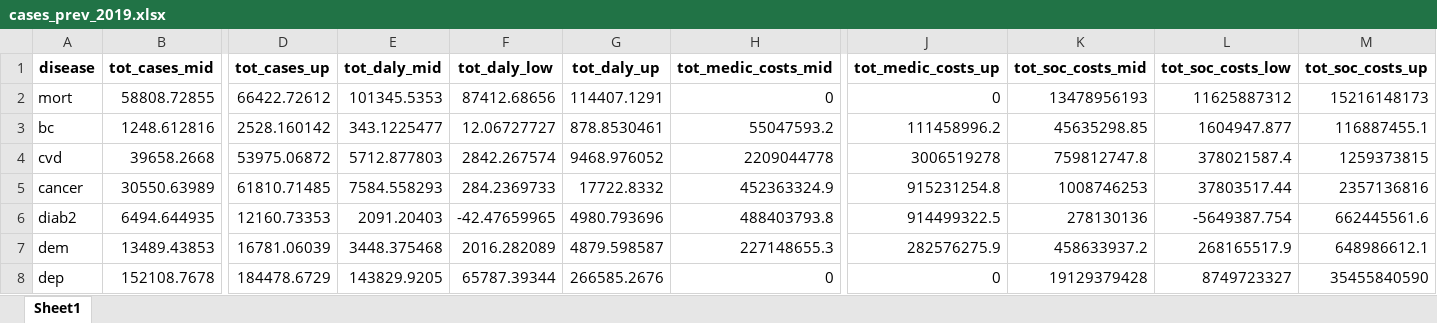
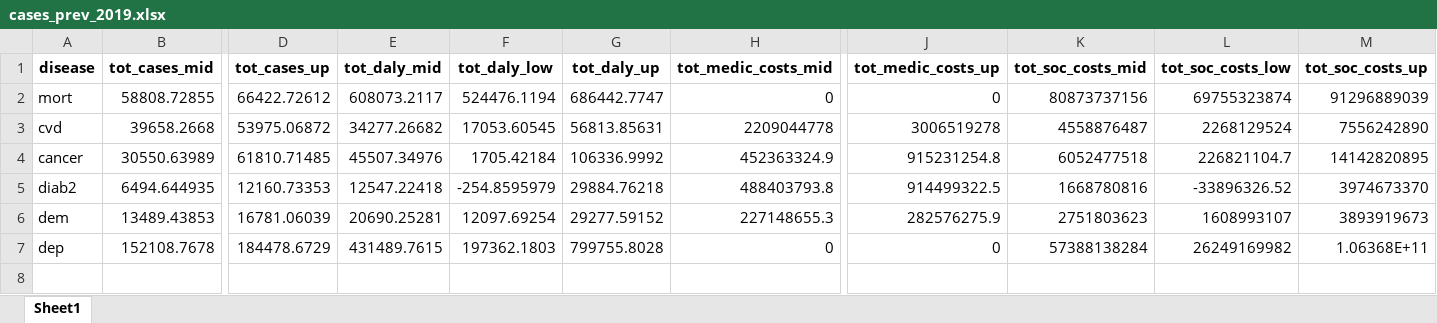
Before and after one commit to inesoriany/HIA_walking_steps, an Excel workbook: output/Tables/2019/cases_prev_2019.xlsx, sheet Sheet1, drawn as a sheet; only a part is shown, gaps mark what is left out; values as stored, in another font and other column widths than the file's, no borders; removed rows and columns are numbered as before the commit, all else as after; rows hold the shown columns only; the diff names each change by its address in the sheet, - before the commit and + after, or states it on an @@ line.

```diff
--- a/output/Tables/2019/cases_prev_2019.xlsx (sheet Sheet1)
+++ b/output/Tables/2019/cases_prev_2019.xlsx (sheet Sheet1)
-E2 (tot_daly_mid): 101345.5353
+E2 (tot_daly_mid): 608073.2117
-F2 (tot_daly_low): 87412.68656
+F2 (tot_daly_low): 524476.1194
-G2 (tot_daly_up): 114407.1291
+G2 (tot_daly_up): 686442.7747
-K2 (tot_soc_costs_mid): 13478956193
+K2 (tot_soc_costs_mid): 80873737156
-L2 (tot_soc_costs_low): 11625887312
+L2 (tot_soc_costs_low): 69755323874
-M2 (tot_soc_costs_up): 15216148173
+M2 (tot_soc_costs_up): 91296889039
-row 3: bc | 1248.612816 | 2528.160142 | 343.1225477 | 12.06727727 | 878.8530461 | 55047593.2 | 111458996.2 | 45635298.85 | 1604947.877 | 116887455.1
-E3 (tot_daly_mid): 5712.877803
+E3 (tot_daly_mid): 34277.26682
-F3 (tot_daly_low): 2842.267574
+F3 (tot_daly_low): 17053.60545
-G3 (tot_daly_up): 9468.976052
+G3 (tot_daly_up): 56813.85631
-K3 (tot_soc_costs_mid): 759812747.8
+K3 (tot_soc_costs_mid): 4558876487
-L3 (tot_soc_costs_low): 378021587.4
+L3 (tot_soc_costs_low): 2268129524
-M3 (tot_soc_costs_up): 1259373815
+M3 (tot_soc_costs_up): 7556242890
-E4 (tot_daly_mid): 7584.558293
+E4 (tot_daly_mid): 45507.34976
-F4 (tot_daly_low): 284.2369733
+F4 (tot_daly_low): 1705.42184
-G4 (tot_daly_up): 17722.8332
+G4 (tot_daly_up): 106336.9992
-K4 (tot_soc_costs_mid): 1008746253
+K4 (tot_soc_costs_mid): 6052477518
-L4 (tot_soc_costs_low): 37803517.44
+L4 (tot_soc_costs_low): 226821104.7
-M4 (tot_soc_costs_up): 2357136816
+M4 (tot_soc_costs_up): 14142820895
-E5 (tot_daly_mid): 2091.20403
+E5 (tot_daly_mid): 12547.22418
-F5 (tot_daly_low): -42.47659965
+F5 (tot_daly_low): -254.8595979
-G5 (tot_daly_up): 4980.793696
+G5 (tot_daly_up): 29884.76218
-K5 (tot_soc_costs_mid): 278130136
+K5 (tot_soc_costs_mid): 1668780816
-L5 (tot_soc_costs_low): -5649387.754
+L5 (tot_soc_costs_low): -33896326.52
-M5 (tot_soc_costs_up): 662445561.6
+M5 (tot_soc_costs_up): 3974673370
-E6 (tot_daly_mid): 3448.375468
+E6 (tot_daly_mid): 20690.25281
-F6 (tot_daly_low): 2016.282089
+F6 (tot_daly_low): 12097.69254
-G6 (tot_daly_up): 4879.598587
+G6 (tot_daly_up): 29277.59152
-K6 (tot_soc_costs_mid): 458633937.2
+K6 (tot_soc_costs_mid): 2751803623
-L6 (tot_soc_costs_low): 268165517.9
+L6 (tot_soc_costs_low): 1608993107
-M6 (tot_soc_costs_up): 648986612.1
+M6 (tot_soc_costs_up): 3893919673
-E7 (tot_daly_mid): 143829.9205
+E7 (tot_daly_mid): 431489.7615
-F7 (tot_daly_low): 65787.39344
+F7 (tot_daly_low): 197362.1803
-G7 (tot_daly_up): 266585.2676
+G7 (tot_daly_up): 799755.8028
-K7 (tot_soc_costs_mid): 19129379428
+K7 (tot_soc_costs_mid): 57388138284
-L7 (tot_soc_costs_low): 8749723327
+L7 (tot_soc_costs_low): 26249169982
-M7 (tot_soc_costs_up): 35455840590
+M7 (tot_soc_costs_up): 1.06368E+11
```
Also changed, not shown: data_clean/Diseases/DRF/reduction_risk_central.xlsx, output/Tables/2019/Resampling/HIA_per_disease.xlsx, 18 other files.
